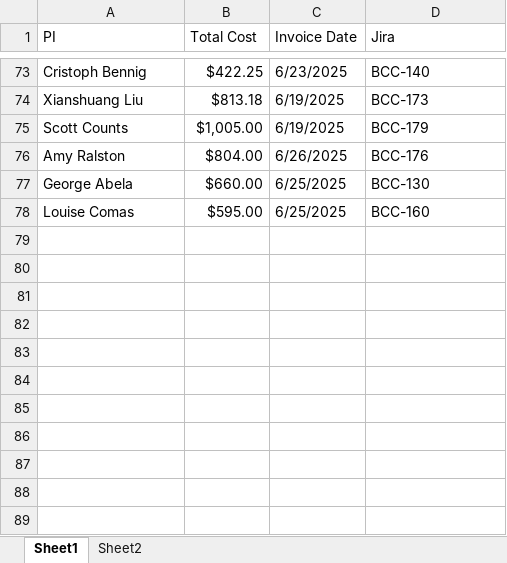
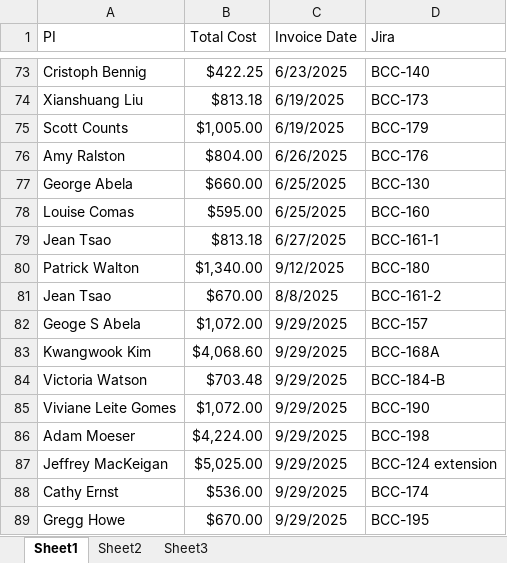
Before and after one commit to MSUBioinformaticsCore/business_summaries, an Excel workbook: invoiced.xlsx, sheet Sheet1, drawn as a sheet; only a part is shown, gaps mark what is left out; values as stored, in another font and other column widths than the file's, no cell formats; the diff names each change by its address in the sheet, - before the commit and + after, or states it on an @@ line.

```diff
--- a/invoiced.xlsx (sheet Sheet1)
+++ b/invoiced.xlsx (sheet Sheet1)
+sheet tab: Sheet3
+row 79: Jean Tsao | $813.18 | 6/27/2025 | BCC-161-1
+row 80: Patrick Walton | $1,340.00 | 9/12/2025 | BCC-180
+row 81: Jean Tsao | $670.00 | 8/8/2025 | BCC-161-2
+row 82: Geoge S Abela | $1,072.00 | 9/29/2025 | BCC-157
+row 83: Kwangwook Kim | $4,068.60 | 9/29/2025 | BCC-168A
+row 84: Victoria Watson | $703.48 | 9/29/2025 | BCC-184-B
+row 85: Viviane Leite Gomes | $1,072.00 | 9/29/2025 | BCC-190
+row 86: Adam Moeser | $4,224.00 | 9/29/2025 | BCC-198
+row 87: Jeffrey MacKeigan | $5,025.00 | 9/29/2025 | BCC-124 extension
+row 88: Cathy Ernst | $536.00 | 9/29/2025 | BCC-174
+row 89: Gregg Howe | $670.00 | 9/29/2025 | BCC-195
```
Also changed, not shown: cell formats, 4 other files.
